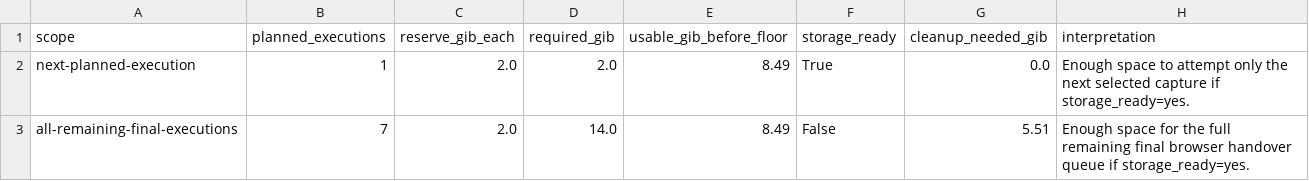
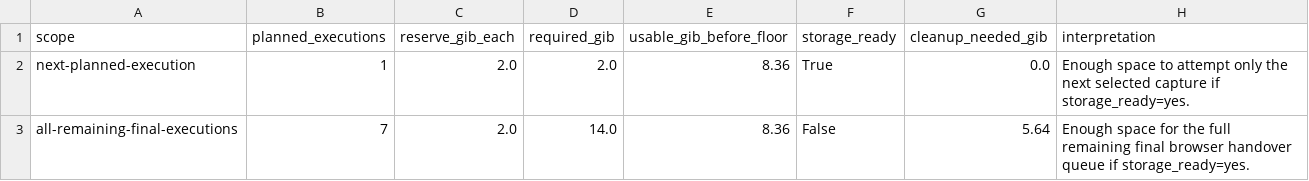
Before and after one commit to manNomi/quic-connect-migration, a CSV file: data/final-capture-storage-budget-20260624.csv, drawn as a sheet.

```diff
--- a/data/final-capture-storage-budget-20260624.csv
+++ b/data/final-capture-storage-budget-20260624.csv
@@ -1,3 +1,3 @@
 scope,planned_executions,reserve_gib_each,required_gib,usable_gib_before_floor,storage_ready,cleanup_needed_gib,interpretation
-next-planned-execution,1,2.0,2.0,8.49,True,0.0,Enough space to attempt only the next selected capture if storage_ready=yes.
-all-remaining-final-executions,7,2.0,14.0,8.49,False,5.51,Enough space for the full remaining final browser handover queue if storage_ready=yes.
+next-planned-execution,1,2.0,2.0,8.36,True,0.0,Enough space to attempt only the next selected capture if storage_ready=yes.
+all-remaining-final-executions,7,2.0,14.0,8.36,False,5.64,Enough space for the full remaining final browser handover queue if storage_ready=yes.
```
Also changed, not shown: data/implementation-survey.csv, data/non-quicgo-execution-depth-audit-20260701.csv, 42 other files.
